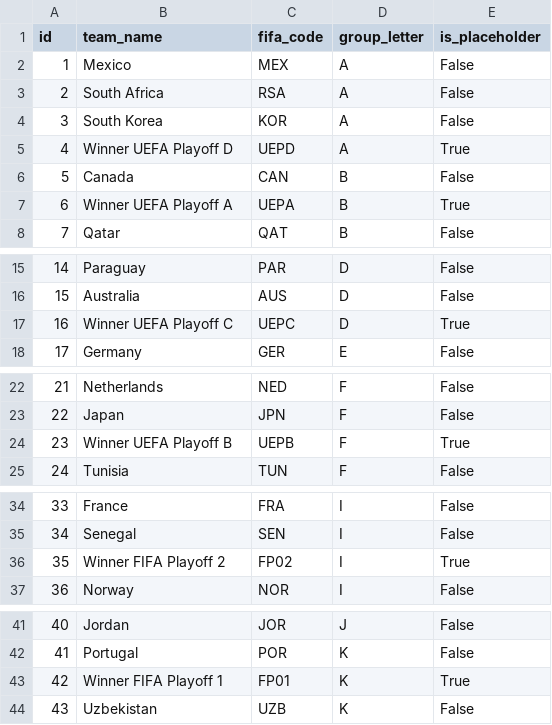
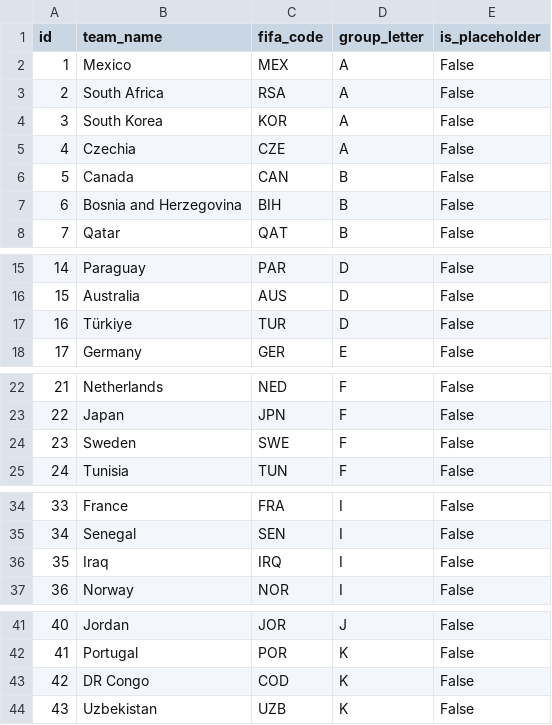
Before and after one commit to JordanRees1/worldcup-sweepstake, a CSV file: datasets/teams.csv, drawn as a sheet; only a part is shown, gaps mark what is left out.

```diff
--- a/datasets/teams.csv
+++ b/datasets/teams.csv
@@ -4,5 +4,5 @@ id,team_name,fifa_code,group_letter,is_placeholder
 3,South Korea,KOR,A,False
-4,Winner UEFA Playoff D,UEPD,A,True
+4,Czechia,CZE,A,False
 5,Canada,CAN,B,False
-6,Winner UEFA Playoff A,UEPA,B,True
+6,Bosnia and Herzegovina,BIH,B,False
 7,Qatar,QAT,B,False
@@ -16,3 +16,3 @@ id,team_name,fifa_code,group_letter,is_placeholder
 15,Australia,AUS,D,False
-16,Winner UEFA Playoff C,UEPC,D,True
+16,Türkiye,TUR,D,False
 17,Germany,GER,E,False
@@ -23,3 +23,3 @@ id,team_name,fifa_code,group_letter,is_placeholder
 22,Japan,JPN,F,False
-23,Winner UEFA Playoff B,UEPB,F,True
+23,Sweden,SWE,F,False
 24,Tunisia,TUN,F,False
@@ -35,3 +35,3 @@ id,team_name,fifa_code,group_letter,is_placeholder
 34,Senegal,SEN,I,False
-35,Winner FIFA Playoff 2,FP02,I,True
+35,Iraq,IRQ,I,False
 36,Norway,NOR,I,False
@@ -42,3 +42,3 @@ id,team_name,fifa_code,group_letter,is_placeholder
 41,Portugal,POR,K,False
-42,Winner FIFA Playoff 1,FP01,K,True
+42,DR Congo,COD,K,False
 43,Uzbekistan,UZB,K,False
```
Also changed, not shown: datasets/player_picks.csv, 7 other files.
